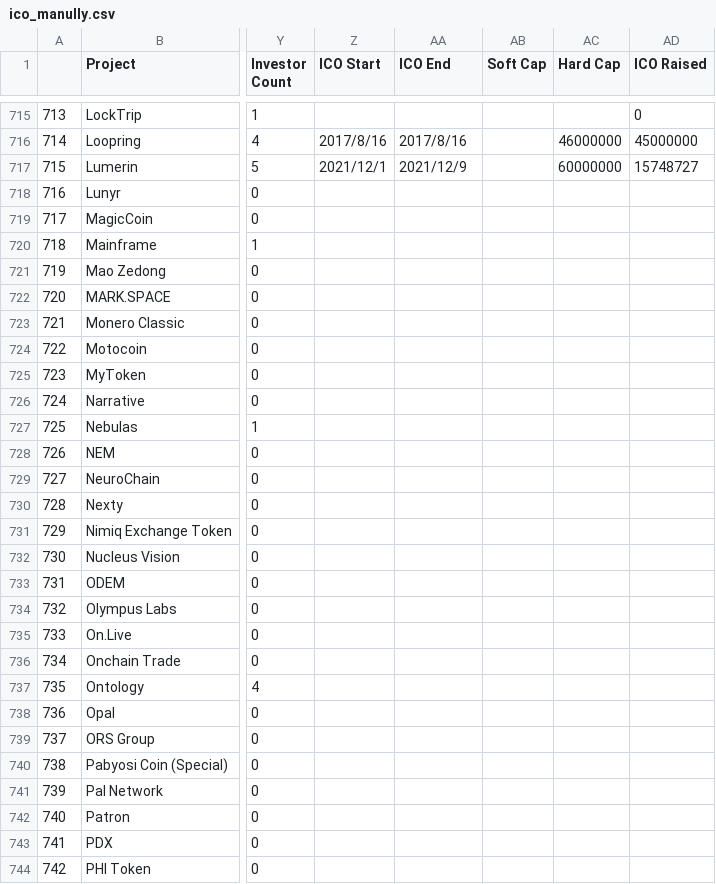
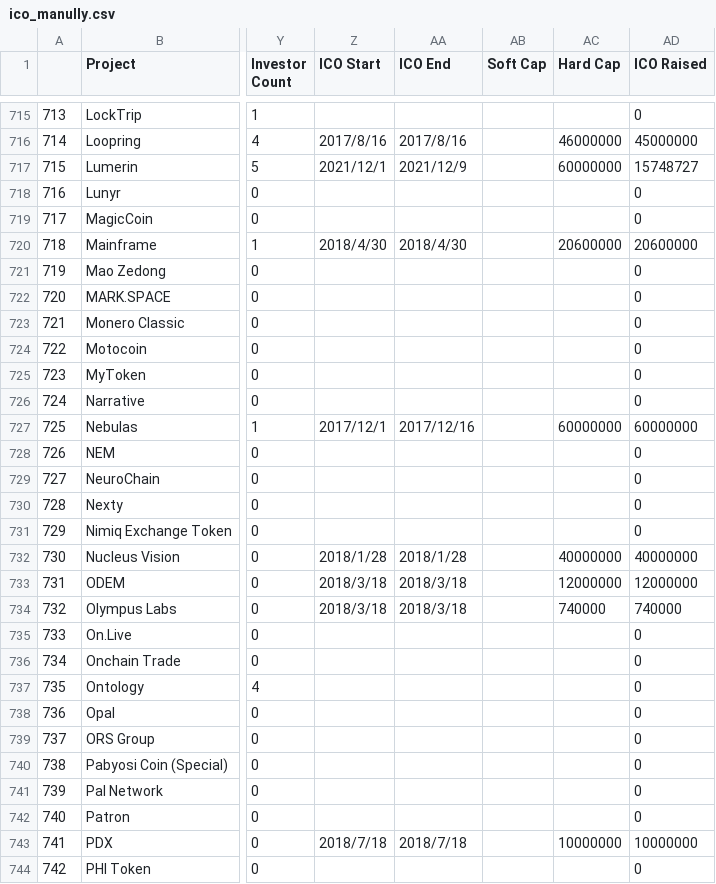
Before and after one commit to MaggieGeGe/ThesisCode, a CSV file: Data/ico_manully.csv, drawn as a sheet; only a part is shown, gaps mark what is left out; the diff covers the shown part only; the diff names each change by its address in the sheet, - before the commit and + after, or states it on an @@ line.

Commit message:
update ico raise amount

```diff
--- a/Data/ico_manully.csv
+++ b/Data/ico_manully.csv
-AD718:AD719 (ICO Raised): (empty)
+AD718:AD719 (ICO Raised): 0
-Z720 (ICO Start): (empty)
+Z720 (ICO Start): 2018/4/30
-AA720 (ICO End): (empty)
+AA720 (ICO End): 2018/4/30
-AC720 (Hard Cap): (empty)
+AC720 (Hard Cap): 20600000
-AD720 (ICO Raised): (empty)
+AD720 (ICO Raised): 20600000
-AD721:AD726 (ICO Raised): (empty)
+AD721:AD726 (ICO Raised): 0
-Z727 (ICO Start): (empty)
+Z727 (ICO Start): 2017/12/1
-AA727 (ICO End): (empty)
+AA727 (ICO End): 2017/12/16
-AC727 (Hard Cap): (empty)
+AC727 (Hard Cap): 60000000
-AD727 (ICO Raised): (empty)
+AD727 (ICO Raised): 60000000
-AD728:AD731 (ICO Raised): (empty)
+AD728:AD731 (ICO Raised): 0
-Z732 (ICO Start): (empty)
+Z732 (ICO Start): 2018/1/28
-AA732 (ICO End): (empty)
+AA732 (ICO End): 2018/1/28
-AC732 (Hard Cap): (empty)
+AC732 (Hard Cap): 40000000
-AD732 (ICO Raised): (empty)
+AD732 (ICO Raised): 40000000
-Z733:Z734 (ICO Start): (empty)
+Z733:Z734 (ICO Start): 2018/3/18
-AA733:AA734 (ICO End): (empty)
+AA733:AA734 (ICO End): 2018/3/18
-AC733 (Hard Cap): (empty)
+AC733 (Hard Cap): 12000000
-AD733 (ICO Raised): (empty)
+AD733 (ICO Raised): 12000000
-AC734 (Hard Cap): (empty)
+AC734 (Hard Cap): 740000
-AD734 (ICO Raised): (empty)
+AD734 (ICO Raised): 740000
-AD735:AD742 (ICO Raised): (empty)
+AD735:AD742 (ICO Raised): 0
-Z743 (ICO Start): (empty)
+Z743 (ICO Start): 2018/7/18
-AA743 (ICO End): (empty)
+AA743 (ICO End): 2018/7/18
-AC743 (Hard Cap): (empty)
+AC743 (Hard Cap): 10000000
-AD743 (ICO Raised): (empty)
+AD743 (ICO Raised): 10000000
-AD744 (ICO Raised): (empty)
+AD744 (ICO Raised): 0
```
Also changed, not shown: 97 edited cells elsewhere in this file.
